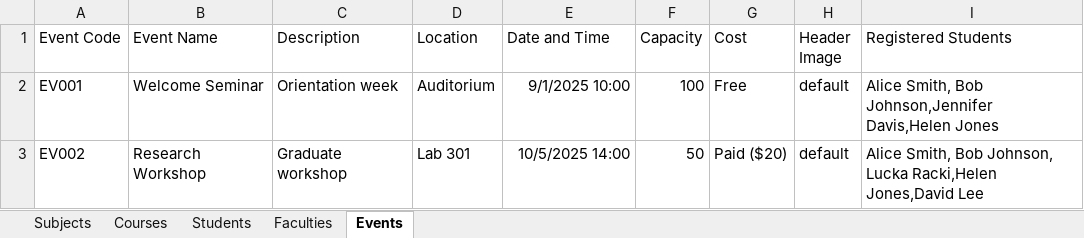
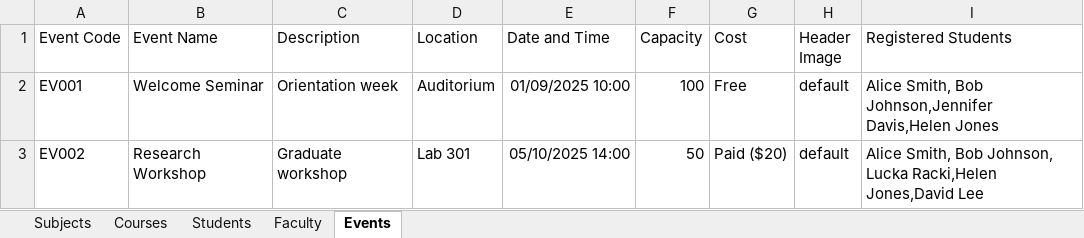
Before and after one commit to MarkW-0/University-Management-System, an Excel workbook: src/main/resources/edu/exampleuni/ums/UMS_Data.xlsx, sheet Events, drawn as a sheet; values as stored, in another font and other column widths than the file's, no borders; charts and pictures not drawn; the diff names each change by its address in the sheet, - before the commit and + after, or states it on an @@ line.

```diff
--- a/src/main/resources/edu/exampleuni/ums/UMS_Data.xlsx (sheet Events)
+++ b/src/main/resources/edu/exampleuni/ums/UMS_Data.xlsx (sheet Events)
-sheet tab: Faculties
+sheet tab: Faculty
-E2 (Date and Time): 9/1/2025 10:00
+E2 (Date and Time): 01/09/2025 10:00
-E3 (Date and Time): 10/5/2025 14:00
+E3 (Date and Time): 05/10/2025 14:00
```
Also changed, not shown: sheet Courses, charts or pictures, 9 other files.
